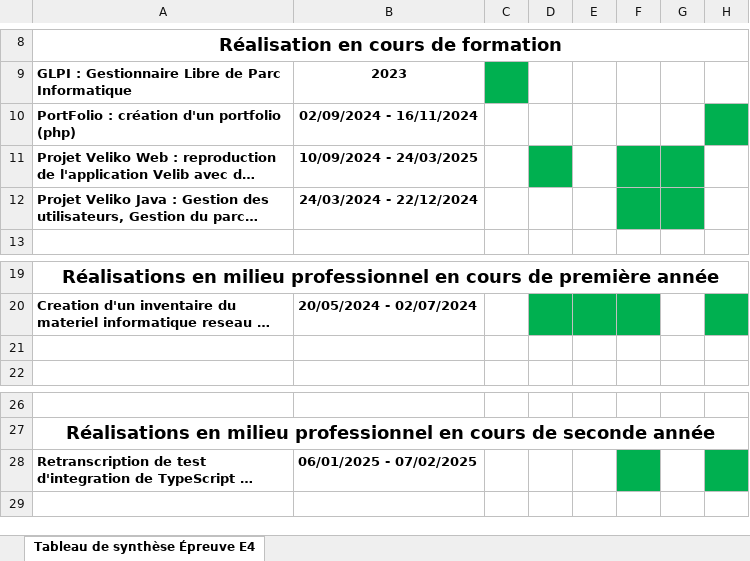
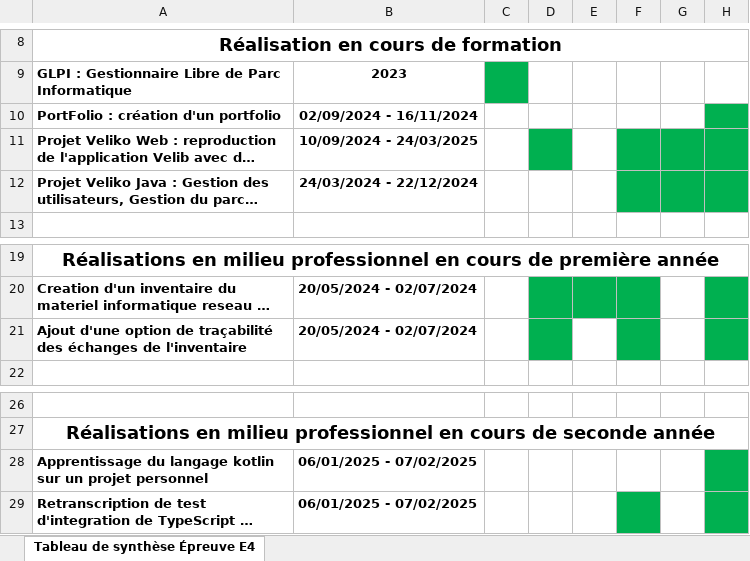
Before and after one commit to ThomasPaul01/PortFolio, an Excel workbook: docs/PAUL-Thomas-Synthèse-Epreuve-E5-2025.xlsx, sheet Tableau de synthèse Épreuve E4, drawn as a sheet; only a part is shown, gaps mark what is left out; long unchanged cells end in …; values as stored, in another font and other column widths than the file's, no borders; the diff names each change by its address in the sheet, - before the commit and + after, or states it on an @@ line.

Commit message:
Edit Tableau de synthèse

```diff
--- a/docs/PAUL-Thomas-Synthèse-Epreuve-E5-2025.xlsx (sheet Tableau de synthèse Épreuve E4)
+++ b/docs/PAUL-Thomas-Synthèse-Epreuve-E5-2025.xlsx (sheet Tableau de synthèse Épreuve E4)
-A10: PortFolio : création d'un portfolio (php)
+A10: PortFolio : création d'un portfolio
-H11:H12 fill: none
+H11:H12 fill: #00B050
-row 21: (empty)
+row 21: Ajout d'une option de traçabilité des échanges de l'inventaire | 20/05/2024 - 02/07/2024
-D21 fill: none
+D21 fill: #00B050
-F21 fill: none
+F21 fill: #00B050
-H21 fill: none
+H21 fill: #00B050
+row 28: Apprentissage du langage kotlin sur un projet personnel | 06/01/2025 - 07/02/2025
```
